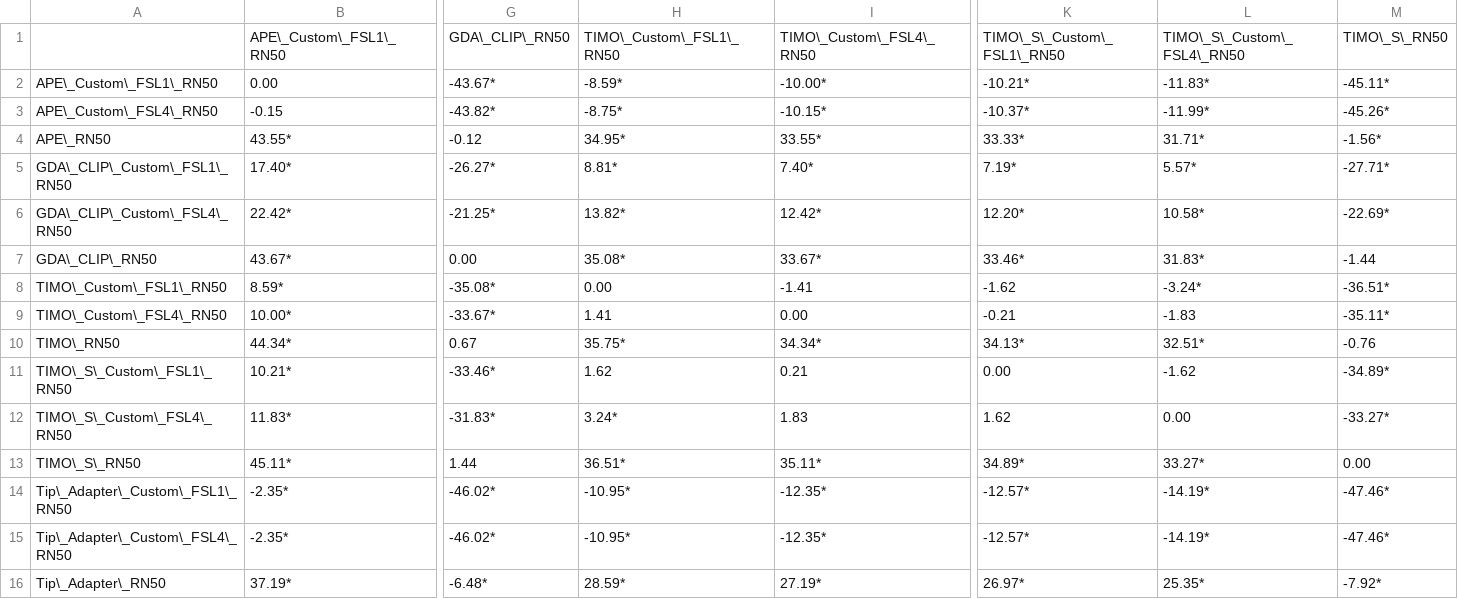
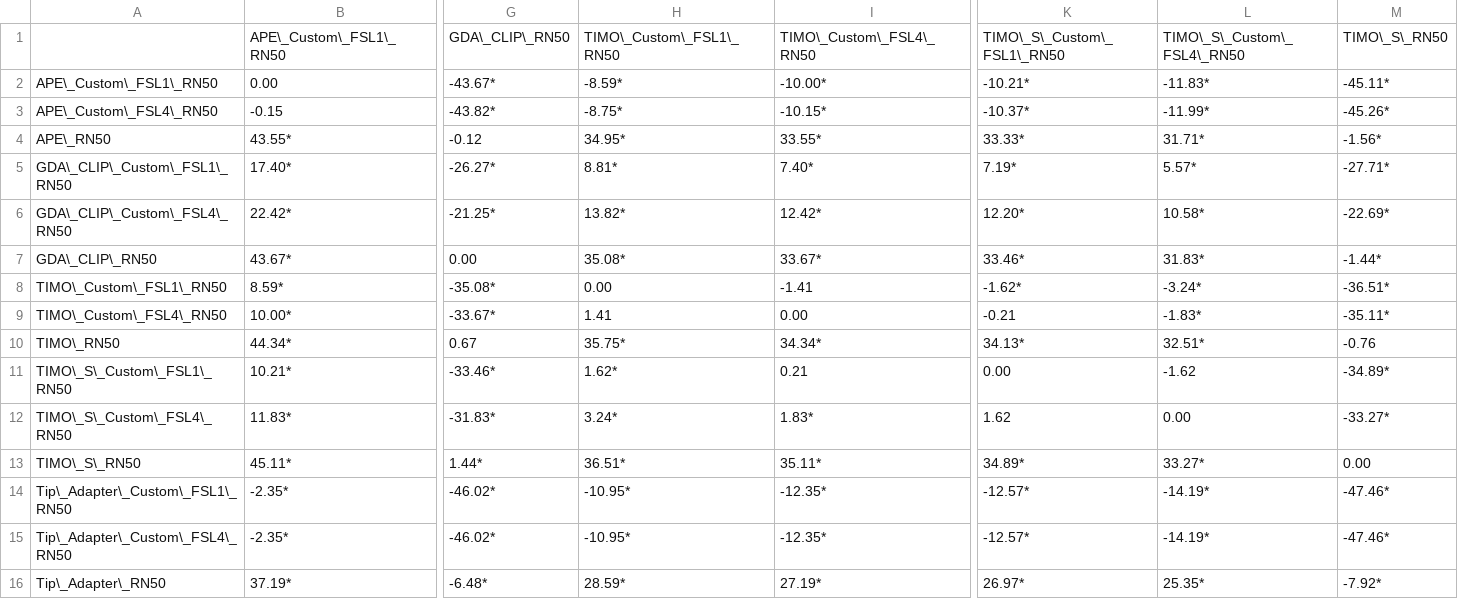
Before and after one commit to Fonty02/ComputerVision, a CSV file: TIMO/outputs/comparison_matrix_shots2_ACC.csv, drawn as a sheet; only a part is shown, gaps mark what is left out; the diff names each change by its address in the sheet, - before the commit and + after, or states it on an @@ line.

```diff
--- a/TIMO/outputs/comparison_matrix_shots2_ACC.csv
+++ b/TIMO/outputs/comparison_matrix_shots2_ACC.csv
-M7: -1.44
+M7: -1.44*
-K8: -1.62
+K8: -1.62*
-L9: -1.83
+L9: -1.83*
-H11: 1.62
+H11: 1.62*
-I12: 1.83
+I12: 1.83*
-G13: 1.44
+G13: 1.44*
```
Also changed, not shown: TIMO/outputs/comparison_matrix_shots16_ACC.csv, TIMO/outputs/comparison_matrix_shots1_ACC.csv, 31 other files.
